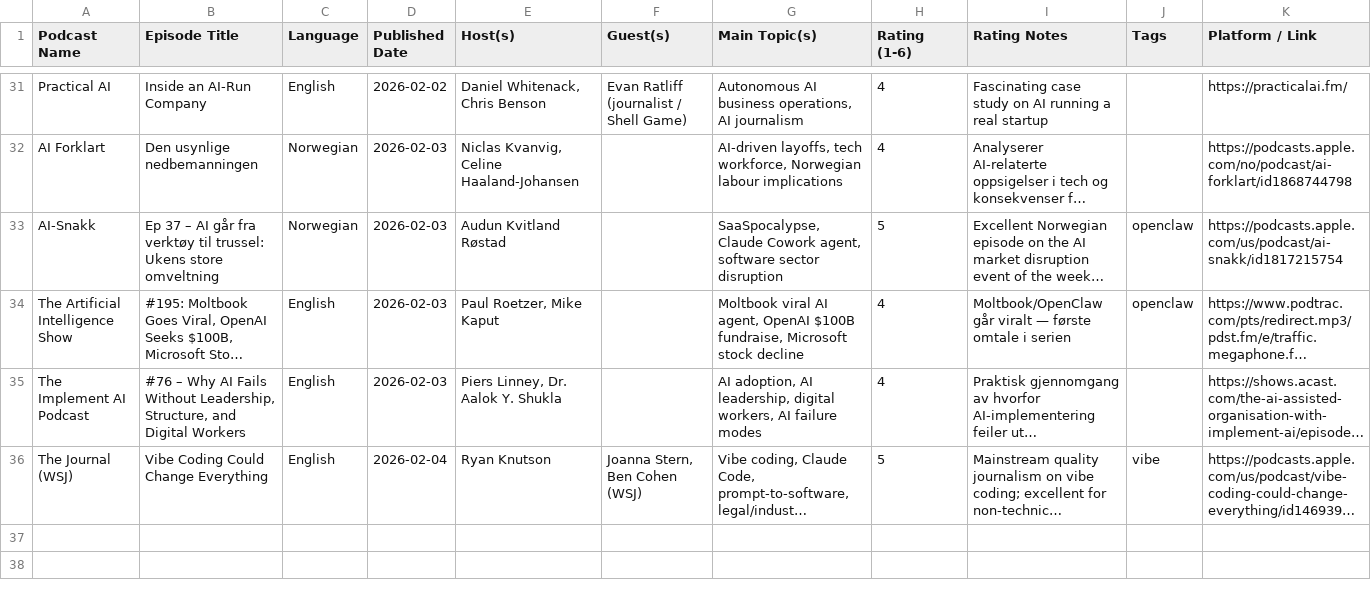
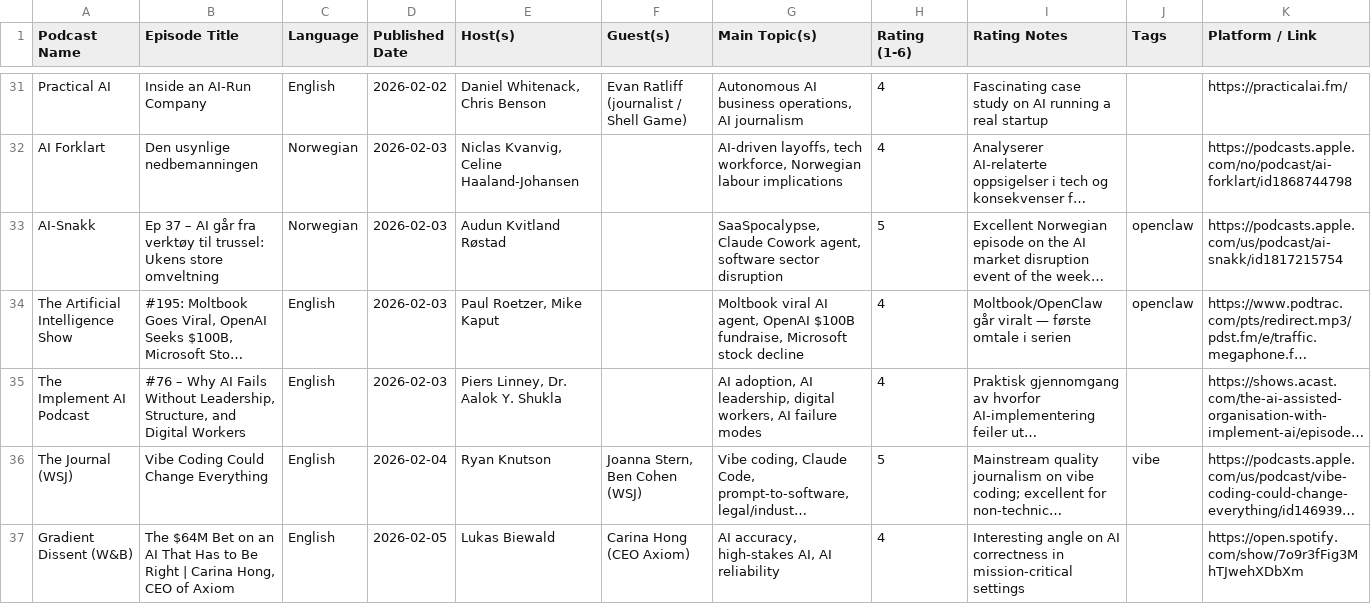
Before and after one commit to cathrinei/AIPodcastClaude, a CSV file: AI_KI_Podcasts_arkiv.csv, drawn as a sheet; only a part is shown, gaps mark what is left out; long unchanged cells end in …; the diff names each change by its address in the sheet, - before the commit and + after, or states it on an @@ line.

```diff
--- a/AI_KI_Podcasts_arkiv.csv
+++ b/AI_KI_Podcasts_arkiv.csv
+row 37: Gradient Dissent (W&B) | The $64M Bet on an AI That Has to Be Right | Carina Hong, CEO of Axiom | English | 2026-02-05 | Lukas Biewald | Carina Hong (CEO Axiom) | AI accuracy, high-stakes AI, AI reliability | 4 | Interesting angle on AI correctness in mission-critical settings |  | https://open.spotify.com/show/7o9r3fFig3MhTJwehXDbXm
```
Also changed, not shown: AI_KI_Podcasts.csv, rejected_episodes.csv, 1 other file.
